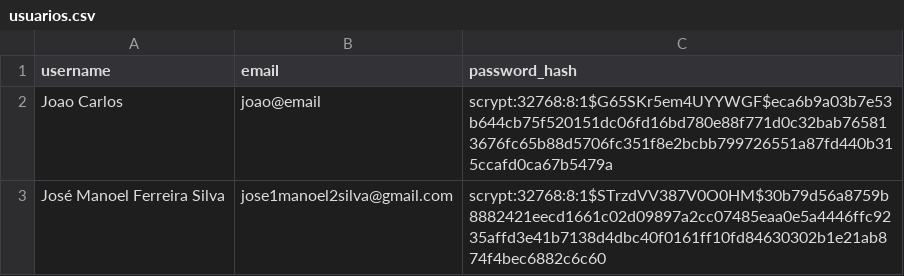
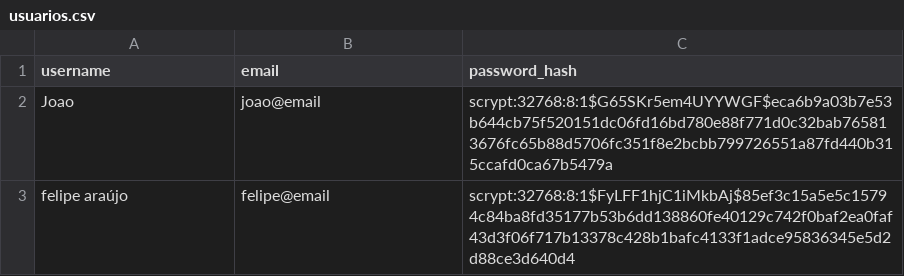
Before and after one commit to jmanoeldev/Vem-pra-Jampa, a CSV file: data/usuarios.csv, drawn as a sheet.

```diff
--- a/data/usuarios.csv
+++ b/data/usuarios.csv
@@ -1,3 +1,3 @@
 username,email,password_hash
-Joao Carlos,joao@email,scrypt:32768:8:1$G65SKr5em4UYYWGF$eca6b9a03b7e53b644cb75f520151dc06fd16bd780e88f771d0c32bab765813676fc65b88d5706fc351f8e2bcbb799726551a87fd440b315ccafd0ca67b5479a
-José Manoel Ferreira Silva,jose1manoel2silva@gmail.com,scrypt:32768:8:1$STrzdVV387V0O0HM$30b79d56a8759b8882421eecd1661c02d09897a2cc07485eaa0e5a4446ffc9235affd3e41b7138d4dbc40f0161ff10fd84630302b1e21ab874f4bec6882c6c60
+Joao,joao@email,scrypt:32768:8:1$G65SKr5em4UYYWGF$eca6b9a03b7e53b644cb75f520151dc06fd16bd780e88f771d0c32bab765813676fc65b88d5706fc351f8e2bcbb799726551a87fd440b315ccafd0ca67b5479a
+felipe araújo,felipe@email,scrypt:32768:8:1$FyLFF1hjC1iMkbAj$85ef3c15a5e5c15794c84ba8fd35177b53b6dd138860fe40129c742f0baf2ea0faf43d3f06f717b13378c428b1bafc4133f1adce95836345e5d2d88ce3d640d4
```
Also changed, not shown: 2 other files.
